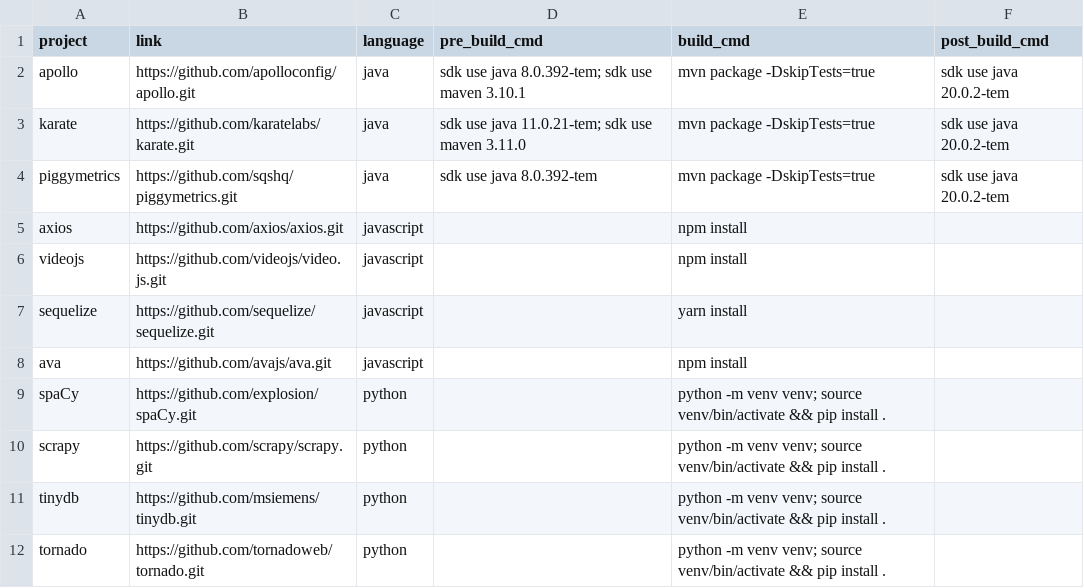
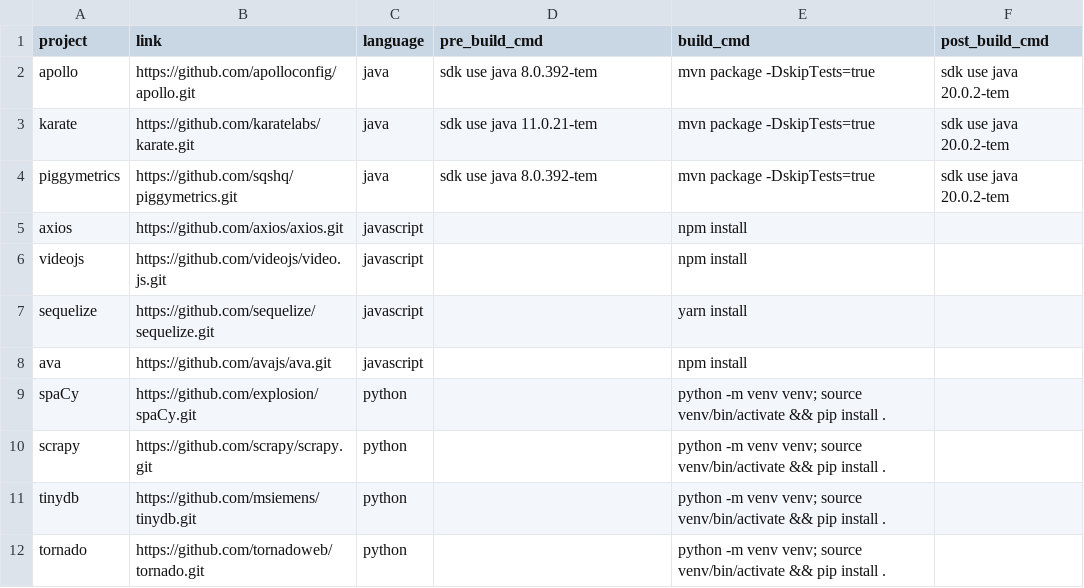
Before and after one commit to cerrussell/atom-samples, a CSV file: sources.csv, drawn as a sheet.

```diff
--- a/sources.csv
+++ b/sources.csv
@@ -1,4 +1,4 @@
 project,link,language,pre_build_cmd,build_cmd,post_build_cmd
-"apollo","https://github.com/apolloconfig/apollo.git","java","sdk use java 8.0.392-tem; sdk use maven 3.10.1","mvn package -DskipTests=true","sdk use java 20.0.2-tem"
-"karate","https://github.com/karatelabs/karate.git","java","sdk use java 11.0.21-tem; sdk use maven 3.11.0","mvn package -DskipTests=true","sdk use java 20.0.2-tem"
+"apollo","https://github.com/apolloconfig/apollo.git","java","sdk use java 8.0.392-tem","mvn package -DskipTests=true","sdk use java 20.0.2-tem"
+"karate","https://github.com/karatelabs/karate.git","java","sdk use java 11.0.21-tem","mvn package -DskipTests=true","sdk use java 20.0.2-tem"
 "piggymetrics","https://github.com/sqshq/piggymetrics.git","java","sdk use java 8.0.392-tem","mvn package -DskipTests=true","sdk use java 20.0.2-tem"
```
Also changed, not shown: 2 other files.
